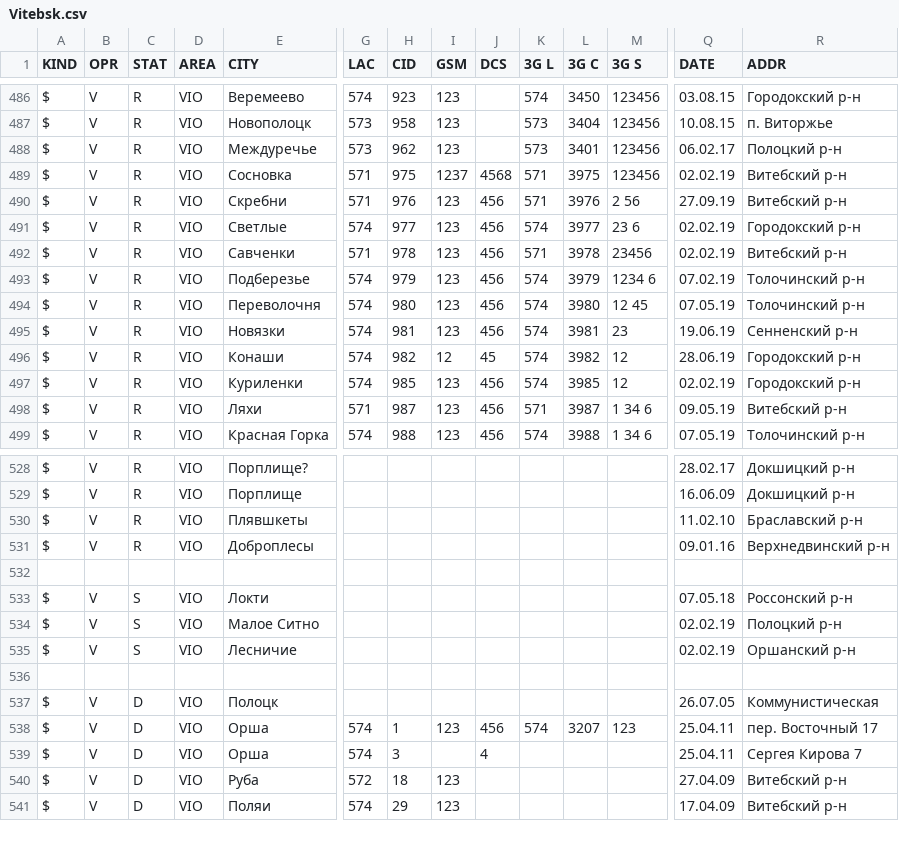
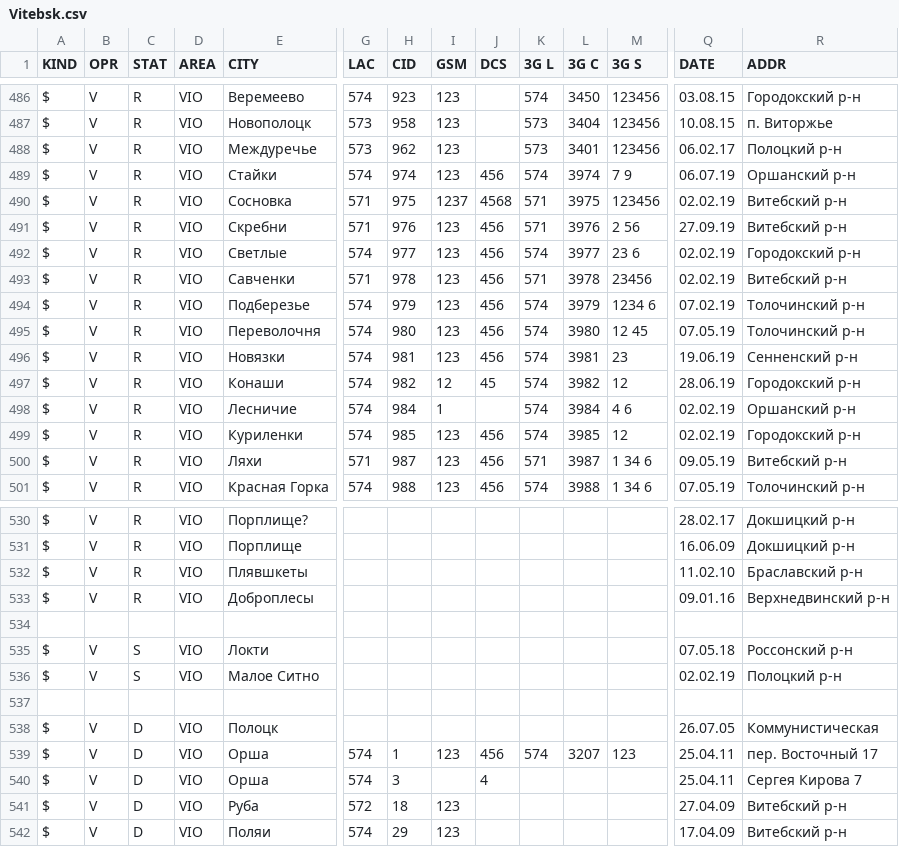
Before and after one commit to BYCellDatabase/csv, a CSV file: Velcom/Vitebsk.csv, drawn as a sheet; only a part is shown, gaps mark what is left out; removed rows and columns are numbered as before the commit, all else as after; rows hold the shown columns only; the diff names each change by its address in the sheet, - before the commit and + after, or states it on an @@ line.

Commit message:
1 files | M  Velcom/Vitebsk.csv

```diff
--- a/Velcom/Vitebsk.csv
+++ b/Velcom/Vitebsk.csv
+row 489: $ | V | R | VIO | Стайки | 574 | 974 | 123 | 456 | 574 | 3974 | 7 9 | 06.07.19 | Оршанский р-н
+row 498: $ | V | R | VIO | Лесничие | 574 | 984 | 1 |  | 574 | 3984 | 4 6 | 02.02.19 | Оршанский р-н
-row 535: $ | V | S | VIO | Лесничие |  |  |  |  |  |  |  | 02.02.19 | Оршанский р-н
```
